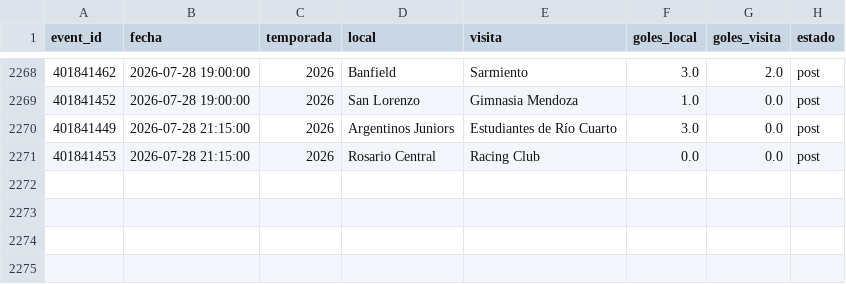
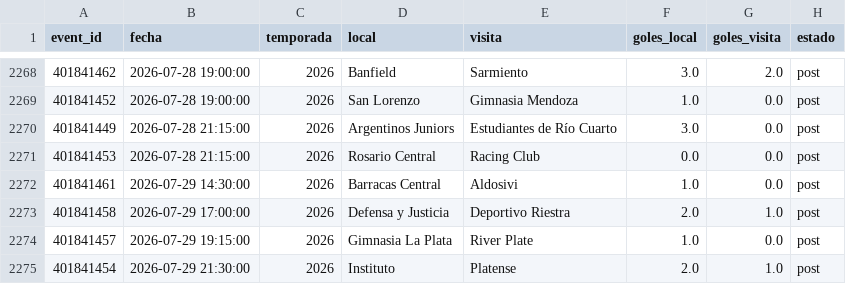
Before and after one commit to Pacortes2021/fifa-2026-hybrid-forecast, a CSV file: arg/data/partidos.csv, drawn as a sheet; only a part is shown, gaps mark what is left out.

```diff
--- a/arg/data/partidos.csv
+++ b/arg/data/partidos.csv
@@ -2271 +2271,5 @@ event_id,fecha,temporada,local,visita,goles_local,goles_visita,estado
 401841453,2026-07-28 21:15:00,2026,Rosario Central,Racing Club,0.0,0.0,post
+401841461,2026-07-29 14:30:00,2026,Barracas Central,Aldosivi,1.0,0.0,post
+401841458,2026-07-29 17:00:00,2026,Defensa y Justicia,Deportivo Riestra,2.0,1.0,post
+401841457,2026-07-29 19:15:00,2026,Gimnasia La Plata,River Plate,1.0,0.0,post
+401841454,2026-07-29 21:30:00,2026,Instituto,Platense,2.0,1.0,post
```
Also changed, not shown: arg/data/fixture.csv, bra/data/fixture.csv, 2 other files.
